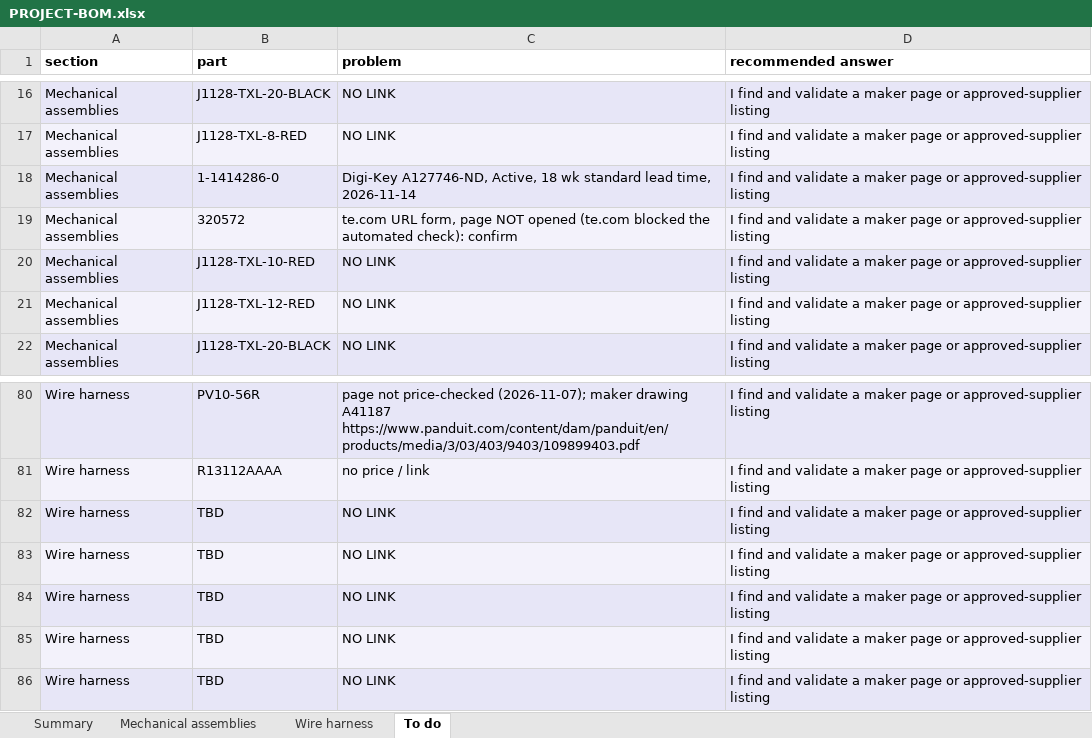
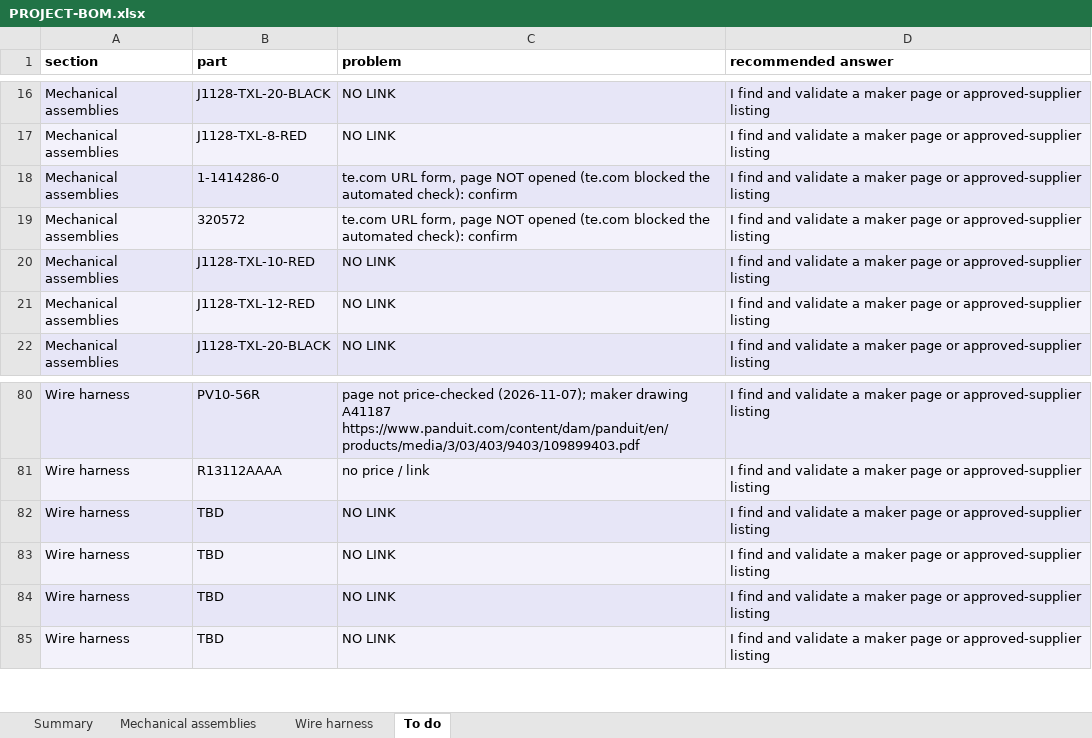
Before and after one commit to living-relation/st185-link-ecu-config, an Excel workbook: docs/sourcing/PROJECT-BOM.xlsx, sheet To do, drawn as a sheet; only a part is shown, gaps mark what is left out; values as stored, in another font and other column widths than the file's, no borders; the diff names each change by its address in the sheet, - before the commit and + after, or states it on an @@ line.

```diff
--- a/docs/sourcing/PROJECT-BOM.xlsx (sheet To do)
+++ b/docs/sourcing/PROJECT-BOM.xlsx (sheet To do)
-C18 (problem): Digi-Key A127746-ND, Active, 18 wk standard lead time, 2026-11-14
+C18 (problem): te.com URL form, page NOT opened (te.com blocked the automated check): confirm
-row 82: Wire harness | TBD | NO LINK | I find and validate a maker page or approved-supplier listing
```
Also changed, not shown: sheet Wire harness, sheet Mechanical assemblies, sheet Summary, docs/harness/wirelists/ST185-AB-cabin-wirelist.xlsx, docs/harness/wirelists/ST185-AB-engine-wirelist.xlsx, 23 other files.
